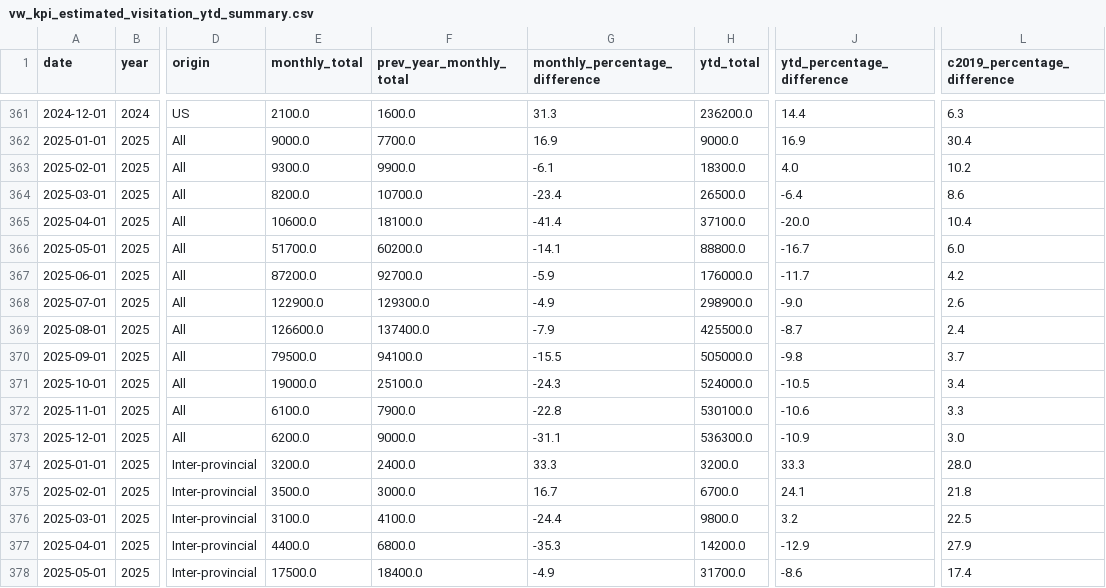
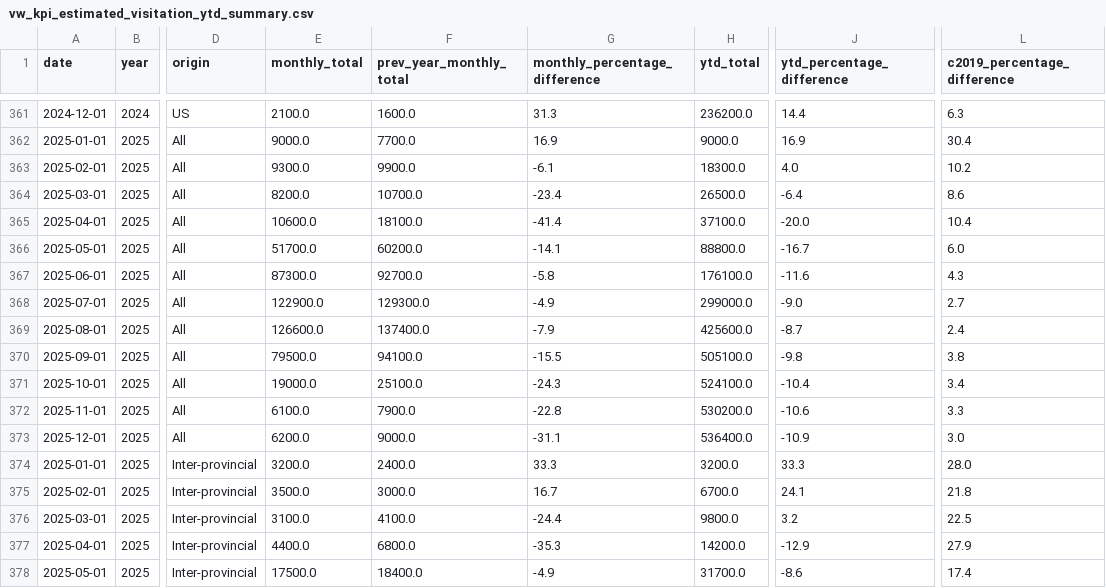
Before and after one commit to ytgov/tourism-indicators, a CSV file: data/vw_kpi_estimated_visitation_ytd_summary.csv, drawn as a sheet; only a part is shown, gaps mark what is left out; the diff covers the shown part only; the diff names each change by its address in the sheet, - before the commit and + after, or states it on an @@ line.

```diff
--- a/data/vw_kpi_estimated_visitation_ytd_summary.csv
+++ b/data/vw_kpi_estimated_visitation_ytd_summary.csv
-E367 (monthly_total): 87200.0
+E367 (monthly_total): 87300.0
-G367 (monthly_percentage_difference): -5.9
+G367 (monthly_percentage_difference): -5.8
-H367 (ytd_total): 176000.0
+H367 (ytd_total): 176100.0
-J367 (ytd_percentage_difference): -11.7
+J367 (ytd_percentage_difference): -11.6
-L367 (c2019_percentage_difference): 4.2
+L367 (c2019_percentage_difference): 4.3
-H368 (ytd_total): 298900.0
+H368 (ytd_total): 299000.0
-L368 (c2019_percentage_difference): 2.6
+L368 (c2019_percentage_difference): 2.7
-H369 (ytd_total): 425500.0
+H369 (ytd_total): 425600.0
-H370 (ytd_total): 505000.0
+H370 (ytd_total): 505100.0
-L370 (c2019_percentage_difference): 3.7
+L370 (c2019_percentage_difference): 3.8
-H371 (ytd_total): 524000.0
+H371 (ytd_total): 524100.0
-J371 (ytd_percentage_difference): -10.5
+J371 (ytd_percentage_difference): -10.4
-H372 (ytd_total): 530100.0
+H372 (ytd_total): 530200.0
-H373 (ytd_total): 536300.0
+H373 (ytd_total): 536400.0
```
Also changed, not shown: 5 added rows and 47 edited cells elsewhere in this file, data/vw_bc_vehicle_arrivals_by_license_plate.csv, data/vw_bc_yearly_border_crossings_by_country_of_origin.csv, 12 other files.
